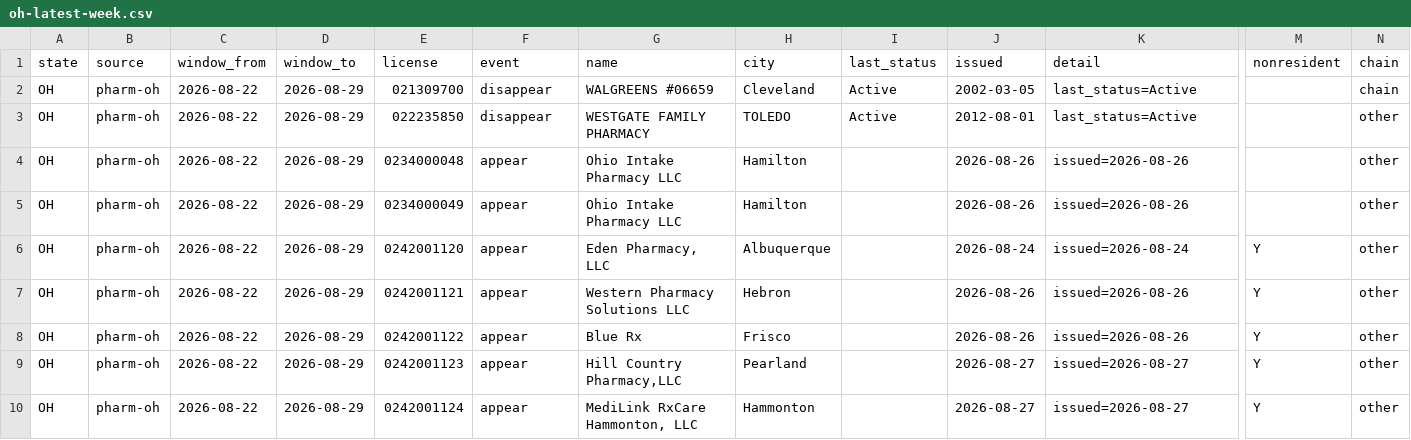
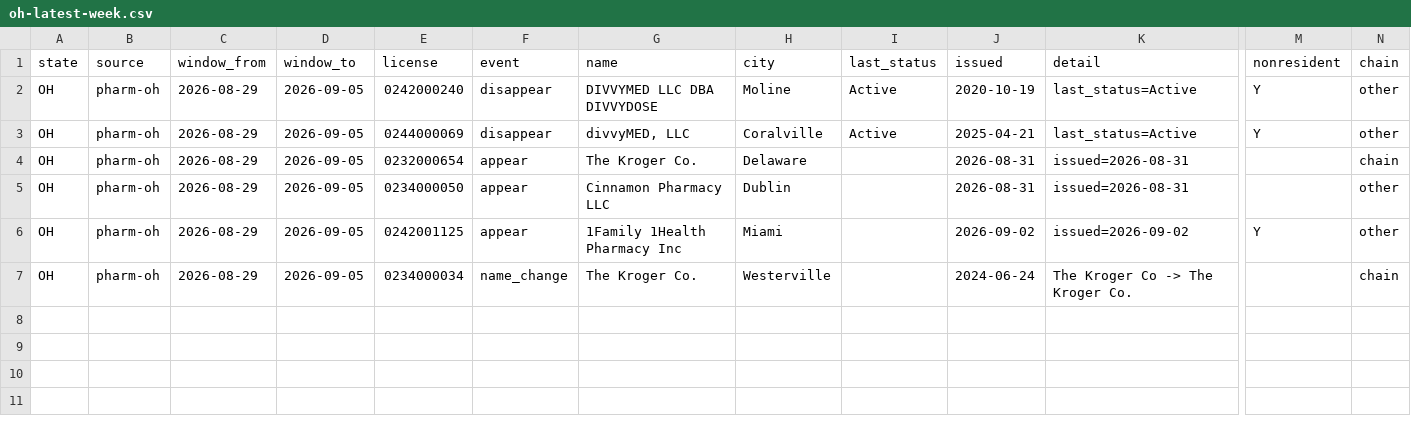
Before and after one commit to PieThonCoder/pharmacy-closure-tracker, a CSV file: states/data/oh-latest-week.csv, drawn as a sheet; only a part is shown, gaps mark what is left out; removed rows and columns are numbered as before the commit, all else as after; rows hold the shown columns only; the diff names each change by its address in the sheet, - before the commit and + after, or states it on an @@ line.

```diff
--- a/states/data/oh-latest-week.csv
+++ b/states/data/oh-latest-week.csv
-C2:C5 (window_from): 2026-08-22
+C2:C5 (window_from): 2026-08-29
-D2:D5 (window_to): 2026-08-29
+D2:D5 (window_to): 2026-09-05
-E2 (license): 021309700
+E2 (license): 0242000240
-G2 (name): WALGREENS #06659
+G2 (name): DIVVYMED LLC DBA DIVVYDOSE
-H2 (city): Cleveland
+H2 (city): Moline
-J2 (issued): 2002-03-05
+J2 (issued): 2020-10-19
-M2:M3 (nonresident): (empty)
+M2:M3 (nonresident): Y
-N2 (chain): chain
+N2 (chain): other
-E3 (license): 022235850
+E3 (license): 0244000069
-G3 (name): WESTGATE FAMILY PHARMACY
+G3 (name): divvyMED, LLC
-H3 (city): TOLEDO
+H3 (city): Coralville
-J3 (issued): 2012-08-01
+J3 (issued): 2025-04-21
-E4 (license): 0234000048
+E4 (license): 0232000654
-G4 (name): Ohio Intake Pharmacy LLC
+G4 (name): The Kroger Co.
-H4 (city): Hamilton
+H4 (city): Delaware
-J4:J5 (issued): 2026-08-26
+J4:J5 (issued): 2026-08-31
-K4:K5 (detail): issued=2026-08-26
+K4:K5 (detail): issued=2026-08-31
-N4 (chain): other
+N4 (chain): chain
-E5 (license): 0234000049
+E5 (license): 0234000050
-G5 (name): Ohio Intake Pharmacy LLC
+G5 (name): Cinnamon Pharmacy LLC
-H5 (city): Hamilton
+H5 (city): Dublin
-row 6: OH | pharm-oh | 2026-08-22 | 2026-08-29 | 0242001120 | appear | Eden Pharmacy, LLC | Albuquerque |  | 2026-08-24 | issued=2026-08-24 | Y | other
-row 7: OH | pharm-oh | 2026-08-22 | 2026-08-29 | 0242001121 | appear | Western Pharmacy Solutions LLC | Hebron |  | 2026-08-26 | issued=2026-08-26 | Y | other
-row 8: OH | pharm-oh | 2026-08-22 | 2026-08-29 | 0242001122 | appear | Blue Rx | Frisco |  | 2026-08-26 | issued=2026-08-26 | Y | other
-C6:C7 (window_from): 2026-08-22
+C6:C7 (window_from): 2026-08-29
-D6:D7 (window_to): 2026-08-29
+D6:D7 (window_to): 2026-09-05
-E6 (license): 0242001123
+E6 (license): 0242001125
-G6 (name): Hill Country Pharmacy,LLC
+G6 (name): 1Family 1Health Pharmacy Inc
-H6 (city): Pearland
+H6 (city): Miami
-J6 (issued): 2026-08-27
+J6 (issued): 2026-09-02
-K6 (detail): issued=2026-08-27
+K6 (detail): issued=2026-09-02
-E7 (license): 0242001124
+E7 (license): 0234000034
-F7 (event): appear
+F7 (event): name_change
-G7 (name): MediLink RxCare Hammonton, LLC
+G7 (name): The Kroger Co.
-H7 (city): Hammonton
+H7 (city): Westerville
-J7 (issued): 2026-08-27
+J7 (issued): 2024-06-24
-K7 (detail): issued=2026-08-27
+K7 (detail): The Kroger Co -> The Kroger Co.
-M7 (nonresident): Y
+M7 (nonresident): (empty)
-N7 (chain): other
+N7 (chain): chain
```
Also changed, not shown: states/data/fl-latest-week.csv, states/data/il-latest-week.csv, 31 other files.
